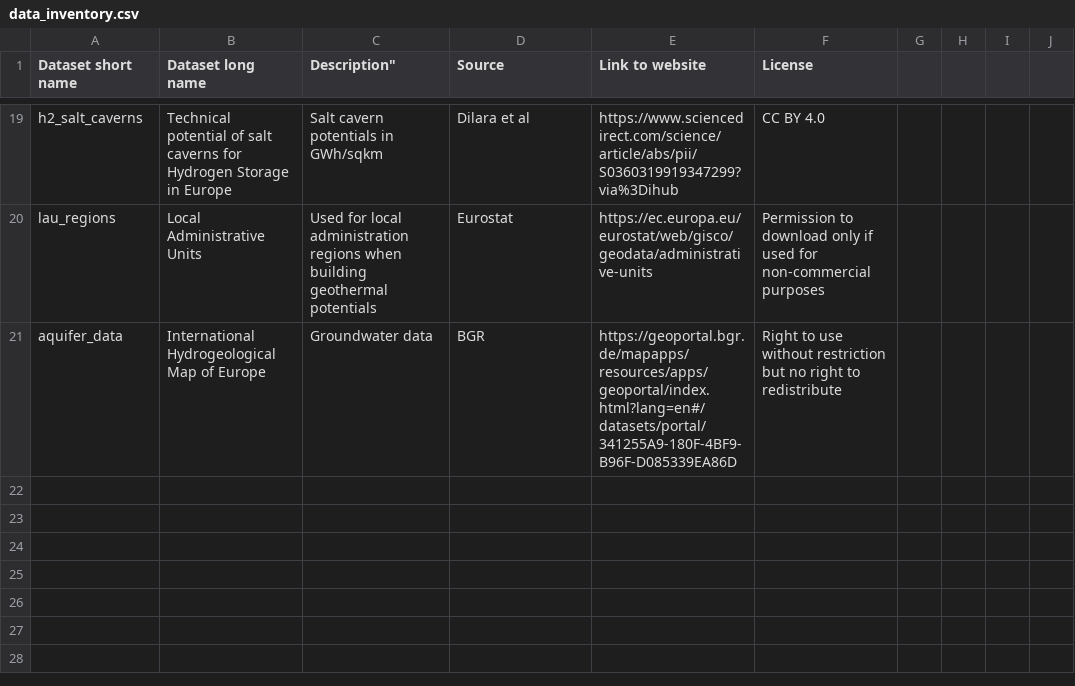
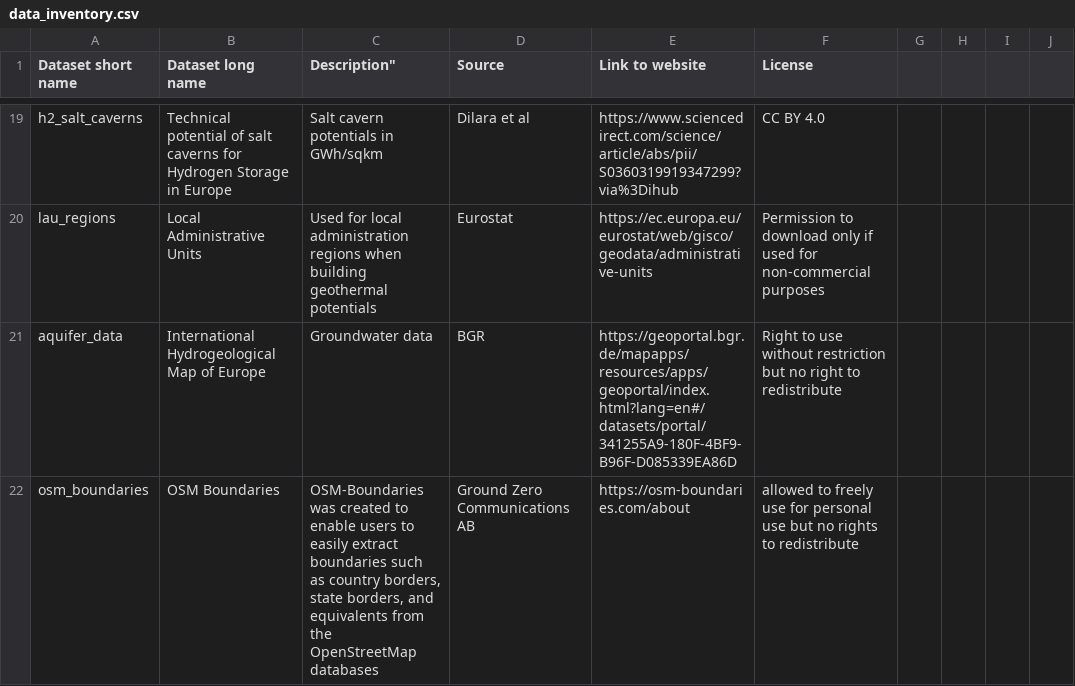
Before and after one commit to open-energy-transition/pypsa-eur, a CSV file: doc/data_inventory.csv, drawn as a sheet; only a part is shown, gaps mark what is left out; the diff names each change by its address in the sheet, - before the commit and + after, or states it on an @@ line.

Commit message:
OSM boundaries primary data versioning

```diff
--- a/doc/data_inventory.csv
+++ b/doc/data_inventory.csv
+row 22: osm_boundaries | OSM Boundaries | OSM-Boundaries was created to enable users to easily extract boundaries such as country borders, state borders, and equivalents from the OpenStreetMap databases | Ground Zero Communications AB | https://osm-boundaries.com/about | allowed to freely use for personal use but no rights to redistribute
```
Also changed, not shown: data/versions.csv, 3 other files.
